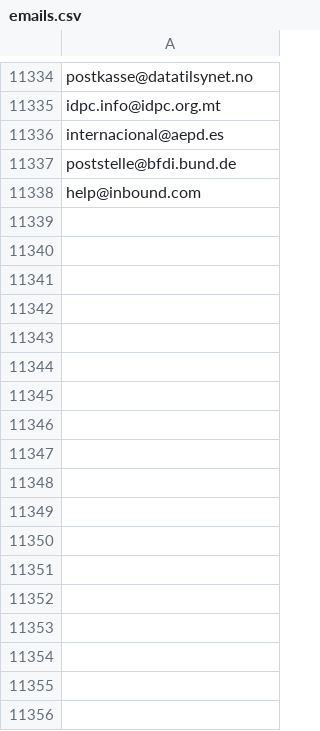
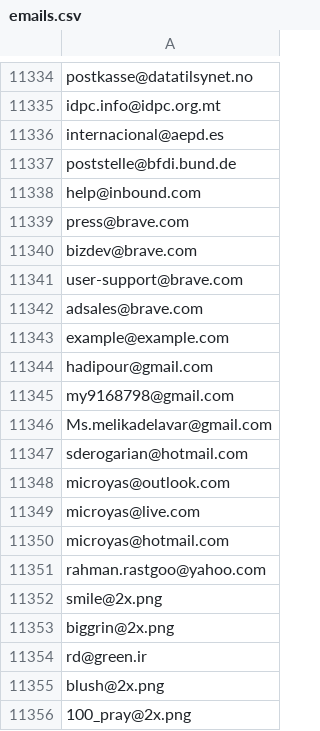
Before and after one commit to moeendehqan/web-crowling-for-email, a CSV file: emails.csv, drawn as a sheet; only a part is shown, gaps mark what is left out.

```diff
--- a/emails.csv
+++ b/emails.csv
@@ -11338 +11338,19 @@ poststelle@bfdi.bund.de
 help@inbound.com
+press@brave.com
+bizdev@brave.com
+user-support@brave.com
+adsales@brave.com
+example@example.com
+hadipour@gmail.com
+my9168798@gmail.com
+Ms.melikadelavar@gmail.com
+sderogarian@hotmail.com
+microyas@outlook.com
+microyas@live.com
+microyas@hotmail.com
+rahman.rastgoo@yahoo.com
+smile@2x.png
+biggrin@2x.png
+rd@green.ir
+blush@2x.png
+100_pray@2x.png
```
Also changed, not shown: 2 other files.
